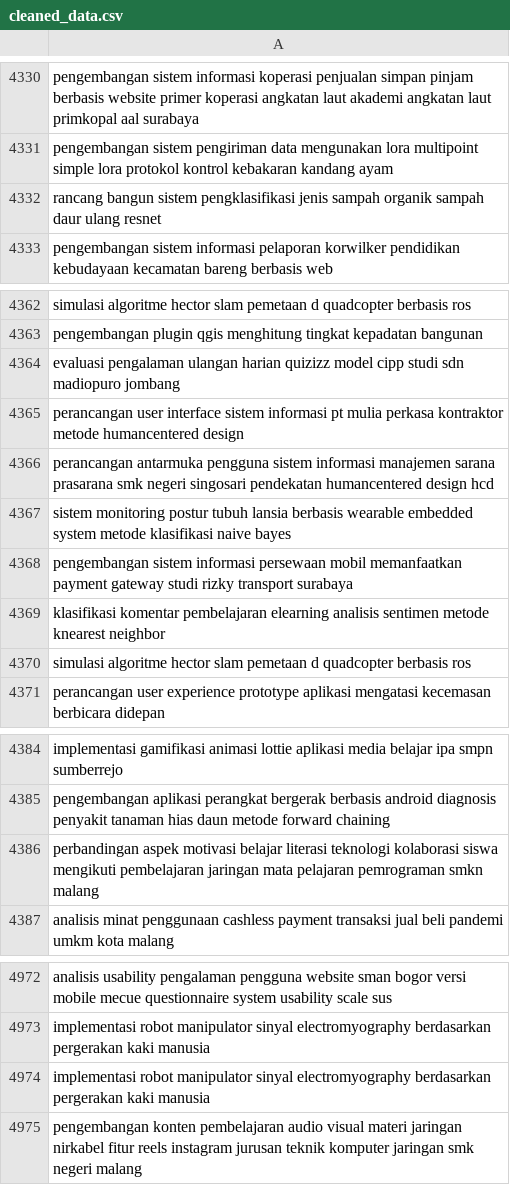
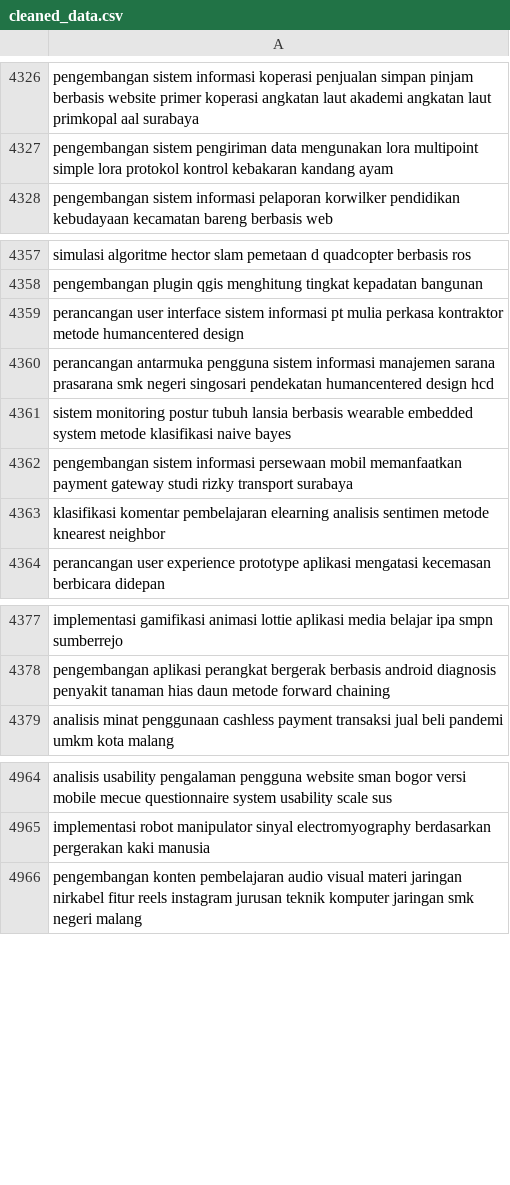
Before and after one commit to alkadikna/PTIIKInsight, a CSV file: data/cleaned_data.csv, drawn as a sheet; only a part is shown, gaps mark what is left out; the diff covers the shown part only.

```diff
--- a/data/cleaned_data.csv
+++ b/data/cleaned_data.csv
@@ -4331,3 +4327,2 @@ pengembangan sistem informasi koperasi penjualan simpan pinjam berbasis website
 pengembangan sistem pengiriman data mengunakan lora multipoint simple lora protokol kontrol kebakaran kandang ayam
-rancang bangun sistem pengklasifikasi jenis sampah organik sampah daur ulang resnet
 pengembangan sistem informasi pelaporan korwilker pendidikan kebudayaan kecamatan bareng berbasis web
@@ -4363,3 +4358,2 @@ simulasi algoritme hector slam pemetaan d quadcopter berbasis ros
 pengembangan plugin qgis menghitung tingkat kepadatan bangunan
-evaluasi pengalaman ulangan harian quizizz model cipp studi sdn madiopuro jombang
 perancangan user interface sistem informasi pt mulia perkasa kontraktor metode humancentered design
@@ -4369,3 +4363,2 @@ pengembangan sistem informasi persewaan mobil memanfaatkan payment gateway studi
 klasifikasi komentar pembelajaran elearning analisis sentimen metode knearest neighbor
-simulasi algoritme hector slam pemetaan d quadcopter berbasis ros
 perancangan user experience prototype aplikasi mengatasi kecemasan berbicara didepan
@@ -4385,3 +4378,2 @@ implementasi gamifikasi animasi lottie aplikasi media belajar ipa smpn sumberrej
 pengembangan aplikasi perangkat bergerak berbasis android diagnosis penyakit tanaman hias daun metode forward chaining
-perbandingan aspek motivasi belajar literasi teknologi kolaborasi siswa mengikuti pembelajaran jaringan mata pelajaran pemrograman smkn malang
 analisis minat penggunaan cashless payment transaksi jual beli pandemi umkm kota malang
@@ -4973,3 +4965,2 @@ analisis usability pengalaman pengguna website sman bogor versi mobile mecue que
 implementasi robot manipulator sinyal electromyography berdasarkan pergerakan kaki manusia
-implementasi robot manipulator sinyal electromyography berdasarkan pergerakan kaki manusia
 pengembangan konten pembelajaran audio visual materi jaringan nirkabel fitur reels instagram jurusan teknik komputer jaringan smk negeri malang
```
Also changed, not shown: 9 removed rows elsewhere in this file, 1 other file.
